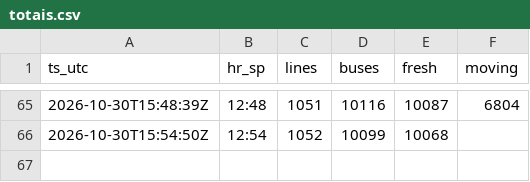
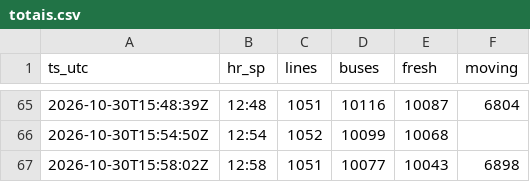
Before and after one commit to yubathom/sptrans-frota, a CSV file: data/totais.csv, drawn as a sheet; only a part is shown, gaps mark what is left out; the diff names each change by its address in the sheet, - before the commit and + after, or states it on an @@ line.

```diff
--- a/data/totais.csv
+++ b/data/totais.csv
+row 67: 2026-10-30T15:58:02Z | 12:58 | 1051 | 10077 | 10043 | 6898
```
Also changed, not shown: data/linhas-agora.csv.
